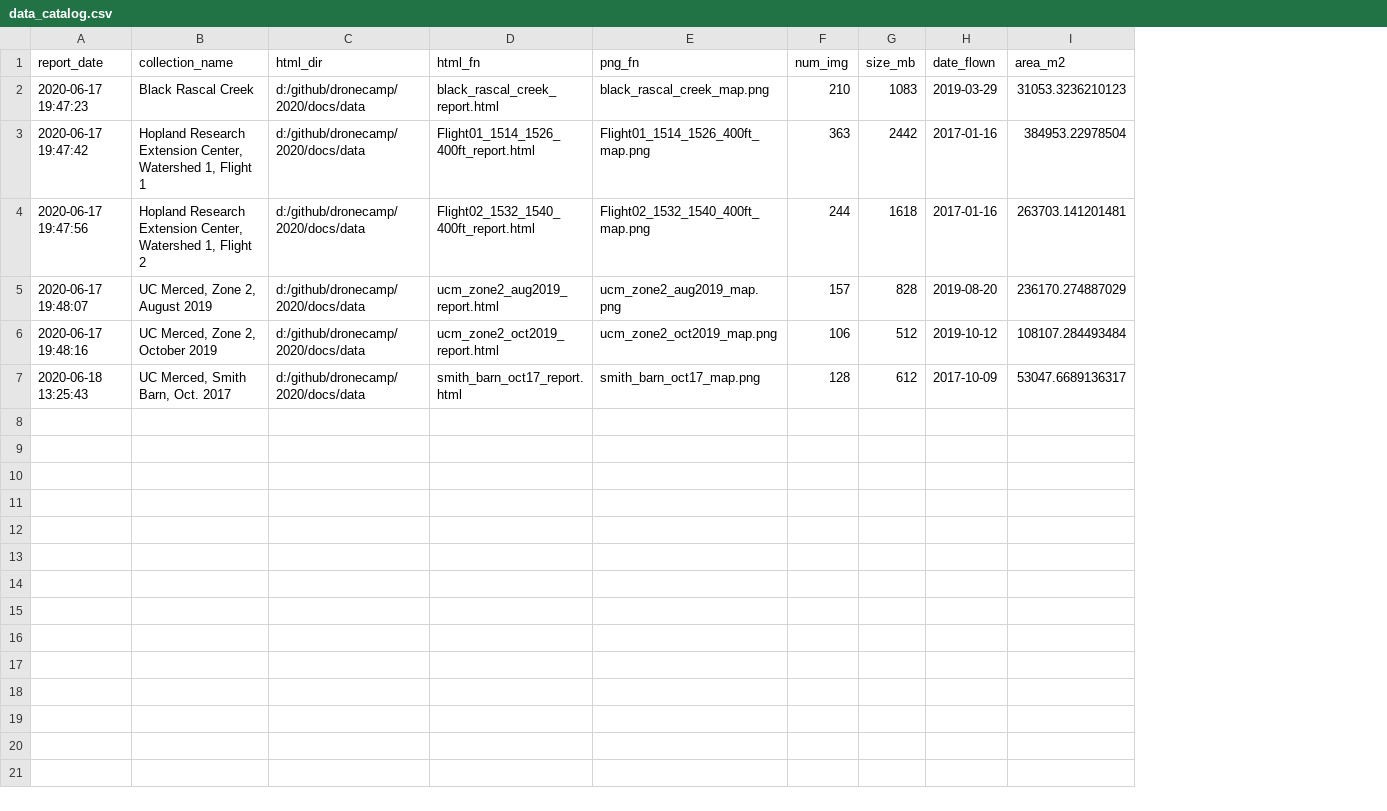
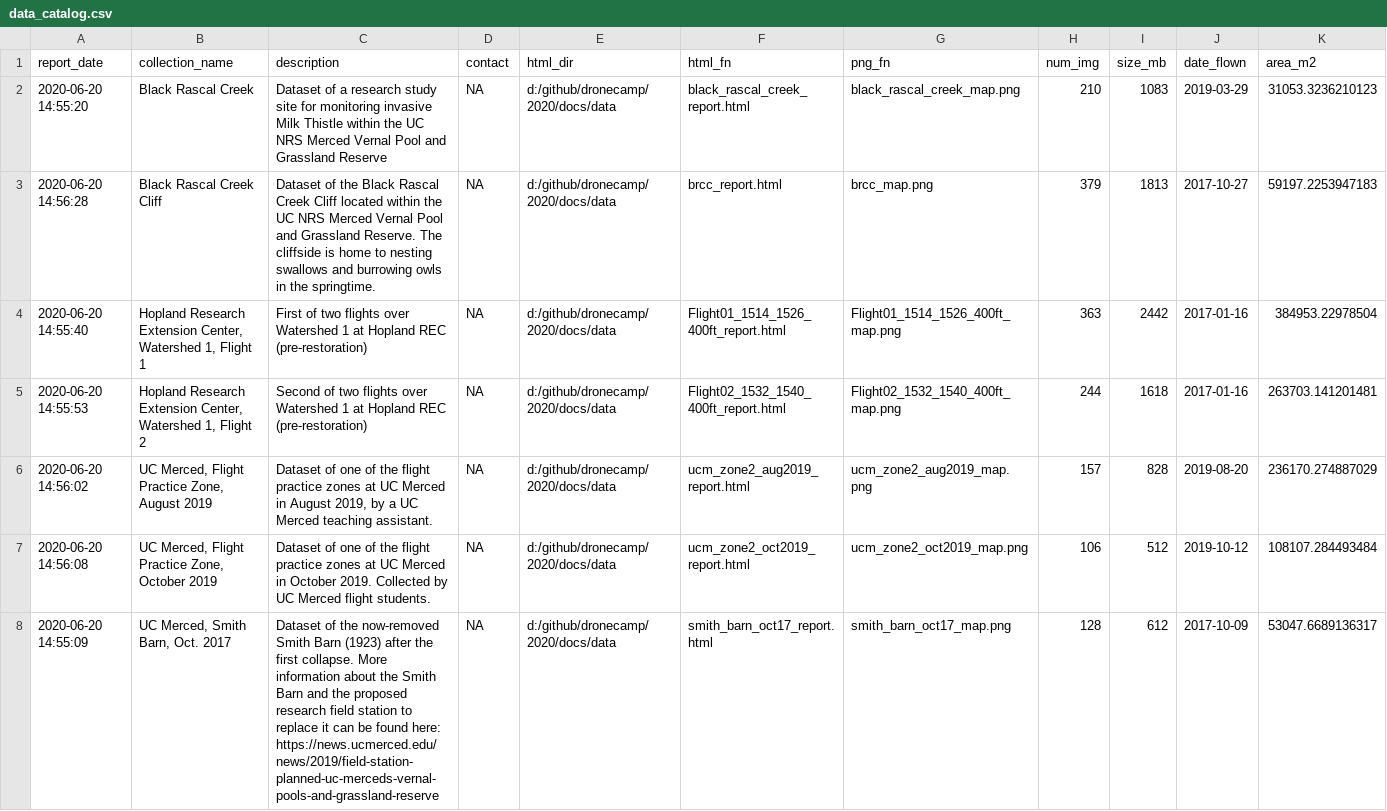
Before and after one commit to dronecamp/2020, a CSV file: docs/data/data_catalog.csv, drawn as a sheet; addresses are those after the commit; the diff names each change by its address in the sheet, - before the commit and + after, or states it on an @@ line.

Commit message:
Updated data catalog

```diff
--- a/docs/data/data_catalog.csv
+++ b/docs/data/data_catalog.csv
+column C (description), row 2: Dataset of a research study site for monitoring invasive Milk Thistle within the UC NRS Merced Vernal Pool and Grassland Reserve; rows 4-8: First of two flights over Watershed 1 at Hopland REC (pre-restoration) | Second of two flights over Watershed 1 at Hopland REC (pre-restoration) | Dataset of one of the flight practice zones at UC Merced in August 2019, by a UC Merced teaching assistant. | Dataset of one of the flight practice zones at UC Merced in October 2019. Collected by UC Merced flight students. | Dataset of the now-removed Smith Barn (1923) after the first collapse. More information about the Smith Barn and the proposed research field station to replace it can be found here: https://news.ucmerced.edu/news/2019/field-station-planned-uc-merceds-vernal-pools-and-grassland-reserve
+column D (contact), row 2: NA; rows 4-8: all NA
-A2 (report_date): 2020-06-17 19:47:23
+A2 (report_date): 2020-06-20 14:55:20
+row 3: 2020-06-20 14:56:28 | Black Rascal Creek Cliff | Dataset of the Black Rascal Creek Cliff located within the UC NRS Merced Vernal Pool and Grassland Reserve. The cliffside is home to nesting swallows and burrowing owls in the springtime. | NA | d:/github/dronecamp/2020/docs/data | brcc_report.html | brcc_map.png | 379 | 1813 | 2017-10-27 | 59197.2253947183
-A4 (report_date): 2020-06-17 19:47:42
+A4 (report_date): 2020-06-20 14:55:40
-A5 (report_date): 2020-06-17 19:47:56
+A5 (report_date): 2020-06-20 14:55:53
-A6 (report_date): 2020-06-17 19:48:07
+A6 (report_date): 2020-06-20 14:56:02
-B6 (collection_name): UC Merced, Zone 2, August 2019
+B6 (collection_name): UC Merced, Flight Practice Zone, August 2019
-A7 (report_date): 2020-06-17 19:48:16
+A7 (report_date): 2020-06-20 14:56:08
-B7 (collection_name): UC Merced, Zone 2, October 2019
+B7 (collection_name): UC Merced, Flight Practice Zone, October 2019
-A8 (report_date): 2020-06-18 13:25:43
+A8 (report_date): 2020-06-20 14:55:09
```
Also changed, not shown: 22 other files.
